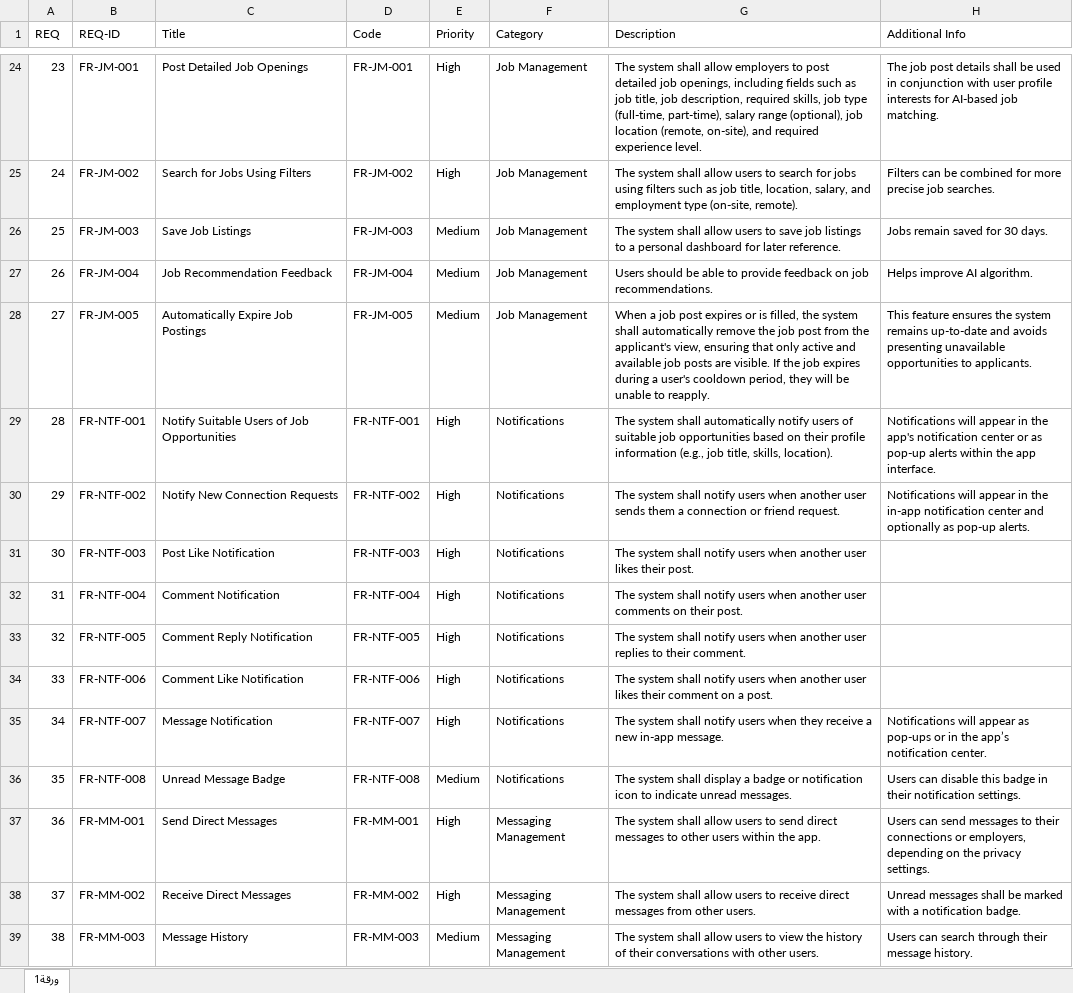
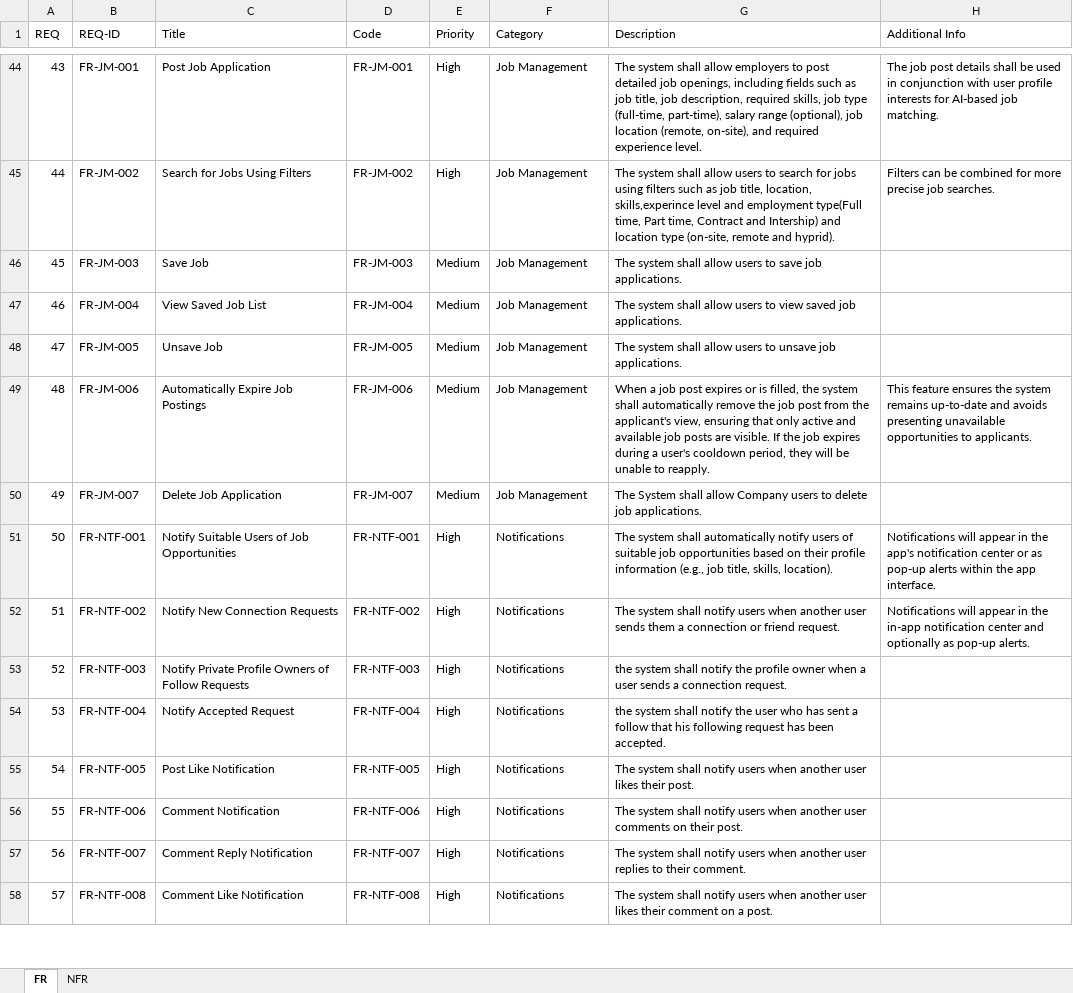
Before and after one commit to Wafi-Ahmad/Hirehub, an Excel workbook: RequirementsElicitation/RequirementsDB.xlsx, sheet FR, drawn as a sheet; only a part is shown, gaps mark what is left out; values as stored, in another font and other column widths than the file's, no cell formats; removed rows and columns are numbered as before the commit, all else as after; the diff covers the shown part only; the diff names each change by its address in the sheet, - before the commit and + after, or states it on an @@ line.

```diff
--- a/RequirementsElicitation/RequirementsDB.xlsx (sheet FR)
+++ b/RequirementsElicitation/RequirementsDB.xlsx (sheet FR)
-sheet tab: ورقة1
+sheet tab: FR
+sheet tab: NFR
@@ column A (REQ) renumbered between rows 44 and 91 @@
-C44 (Title): Post Detailed Job Openings
+C44 (Title): Post Job Application
-G45 (Description): …title, location, salary, and employment type (on-site, remote).
+G45 (Description): …title, location, skills,experince level and employment type(Full time, Part time, Contract and Intership) and location type (on-site, remote and hyprid).
-C46 (Title): Save Job Listings
+C46 (Title): Save Job
-G46 (Description): …save job listings to a personal dashboard for later reference.
+G46 (Description): …save job applications.
-H46 (Additional Info): Jobs remain saved for 30 days.
+H46 (Additional Info): (empty)
-C47 (Title): Job Recommendation Feedback
+C47 (Title): View Saved Job List
-G47 (Description): Users should be able to provide feedback on job recommendations.
+G47 (Description): The system shall allow users to view saved job applications.
-H47 (Additional Info): Helps improve AI algorithm.
+H47 (Additional Info): (empty)
-C48 (Title): Automatically Expire Job Postings
+C48 (Title): Unsave Job
-G48 (Description): When a job post expires or is filled, the system shall automatically remove the job post from the applicant's view, ensuring that only active and available job posts are visible. If the job expires during a user's cooldown period, they will be unable to reapply.
+G48 (Description): The system shall allow users to unsave job applications.
-H48 (Additional Info): This feature ensures the system remains up-to-date and avoids presenting unavailable opportunities to applicants.
+H48 (Additional Info): (empty)
+row 49: 48 | FR-JM-006 | Automatically Expire Job Postings | FR-JM-006 | Medium | Job Management | When a job post expires or is filled, the system shall automatically remove the job post from the applicant's view, ensuring that only active and available job posts are visible. If the job expires during a user's cooldown period, they will be unable to reapply. | This feature ensures the system remains up-to-date and avoids presenting unavailable opportunities to applicants.
+row 50: 49 | FR-JM-007 | Delete Job Application | FR-JM-007 | Medium | Job Management | The System shall allow Company users to delete job applications.
-C53 (Title): Post Like Notification
+C53 (Title): Notify Private Profile Owners of Follow Requests
-G53 (Description): The system shall notify users when another user likes their post.
+G53 (Description): the system shall notify the profile owner when a user sends a connection request.
-C54 (Title): Comment Notification
+C54 (Title): Notify Accepted Request
-G54 (Description): The system shall notify users when another user comments on their post.
+G54 (Description): the system shall notify the user who has sent a follow that his following request has been accepted.
-C55 (Title): Comment Reply Notification
+C55 (Title): Post Like Notification
-G55 (Description): …another user replies to their comment.
+G55 (Description): …another user likes their post.
-C56 (Title): Comment Like Notification
+C56 (Title): Comment Notification
-G56 (Description): …another user likes their comment on a post.
+G56 (Description): …another user comments on their post.
-C57 (Title): Message Notification
+C57 (Title): Comment Reply Notification
-G57 (Description): …users when they receive a new in-app message.
+G57 (Description): …users when another user replies to their comment.
-H57 (Additional Info): Notifications will appear as pop-ups or in the app’s notification center.
+H57 (Additional Info): (empty)
-C58 (Title): Unread Message Badge
+C58 (Title): Comment Like Notification
-E58 (Priority): Medium
+E58 (Priority): High
-G58 (Description): …system shall display a badge or notification icon to indicate unread messages.
+G58 (Description): …system shall notify users when another user likes their comment on a post.
-H58 (Additional Info): Users can disable this badge in their notification settings.
+H58 (Additional Info): (empty)
-row 37: 36 | FR-MM-001 | Send Direct Messages | FR-MM-001 | High | Messaging Management | The system shall allow users to send direct messages to other users within the app. | Users can send messages to their connections or employers, depending on the privacy settings.
-row 38: 37 | FR-MM-002 | Receive Direct Messages | FR-MM-002 | High | Messaging Management | The system shall allow users to receive direct messages from other users. | Unread messages shall be marked with a notification badge.
-row 39: 38 | FR-MM-003 | Message History | FR-MM-003 | Medium | Messaging Management | The system shall allow users to view the history of their conversations with other users. | Users can search through their message history.
```
Also changed, not shown: 32 added rows, 7 removed rows and 103 edited cells elsewhere in this sheet, cell formats, RequirementsElicitation/Functional-Requirements.xlsx, 21 other files.
